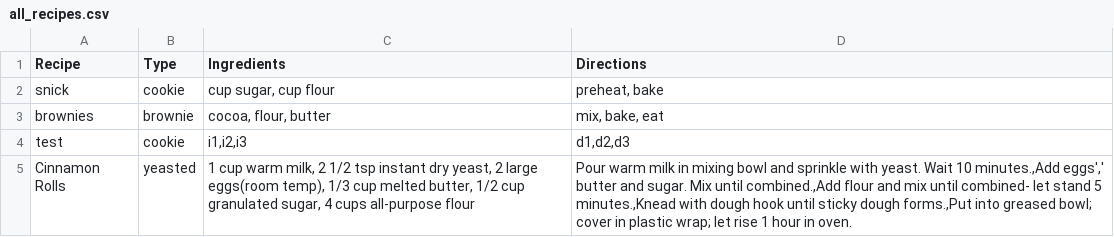
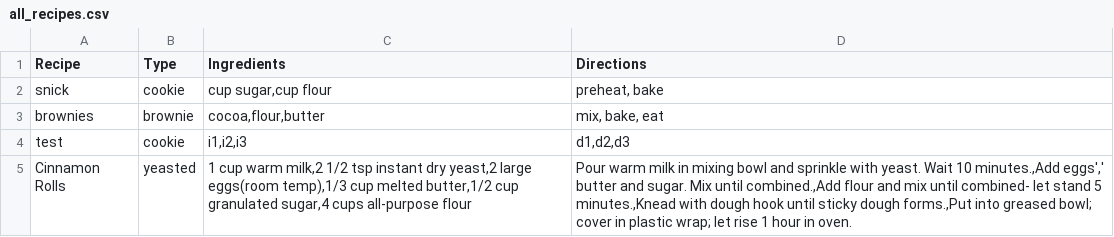
Before and after one commit to bjhepburn/recipes, a CSV file: all_recipes.csv, drawn as a sheet.

```diff
--- a/all_recipes.csv
+++ b/all_recipes.csv
@@ -1,5 +1,5 @@
 Recipe,Type,Ingredients,Directions
-snick,cookie,"cup sugar, cup flour","preheat, bake"
-brownies,brownie,"cocoa, flour, butter","mix, bake, eat"
+snick,cookie,"cup sugar,cup flour","preheat, bake"
+brownies,brownie,"cocoa,flour,butter","mix, bake, eat"
 test,cookie,"i1,i2,i3","d1,d2,d3"
-Cinnamon Rolls,yeasted,"1 cup warm milk, 2 1/2 tsp instant dry yeast, 2 large eggs(room temp), 1/3 cup melted butter, 1/2 cup granulated sugar, 4 cups all-purpose flour","Pour warm milk in mixing bowl and sprinkle with yeast. Wait 10 minutes.,Add eggs',' butter and sugar. Mix until combined.,Add flour and mix until combined- let stand 5 minutes.,Knead with dough hook until sticky dough forms.,Put into greased bowl; cover in plastic wrap; let rise 1 hour in oven."
+Cinnamon Rolls,yeasted,"1 cup warm milk,2 1/2 tsp instant dry yeast,2 large eggs(room temp),1/3 cup melted butter,1/2 cup granulated sugar,4 cups all-purpose flour","Pour warm milk in mixing bowl and sprinkle with yeast. Wait 10 minutes.,Add eggs',' butter and sugar. Mix until combined.,Add flour and mix until combined- let stand 5 minutes.,Knead with dough hook until sticky dough forms.,Put into greased bowl; cover in plastic wrap; let rise 1 hour in oven."
```
Also changed, not shown: 3 other files.
